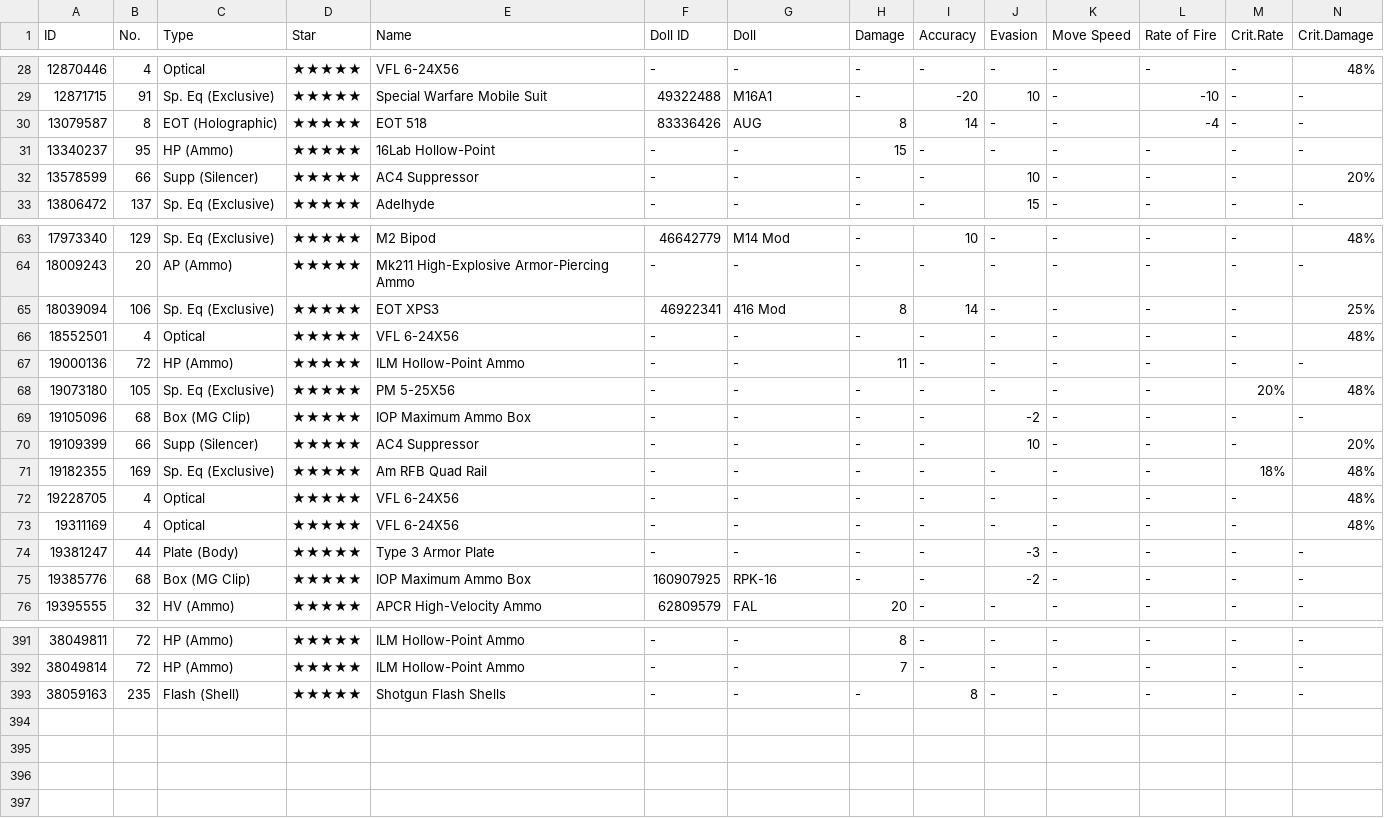
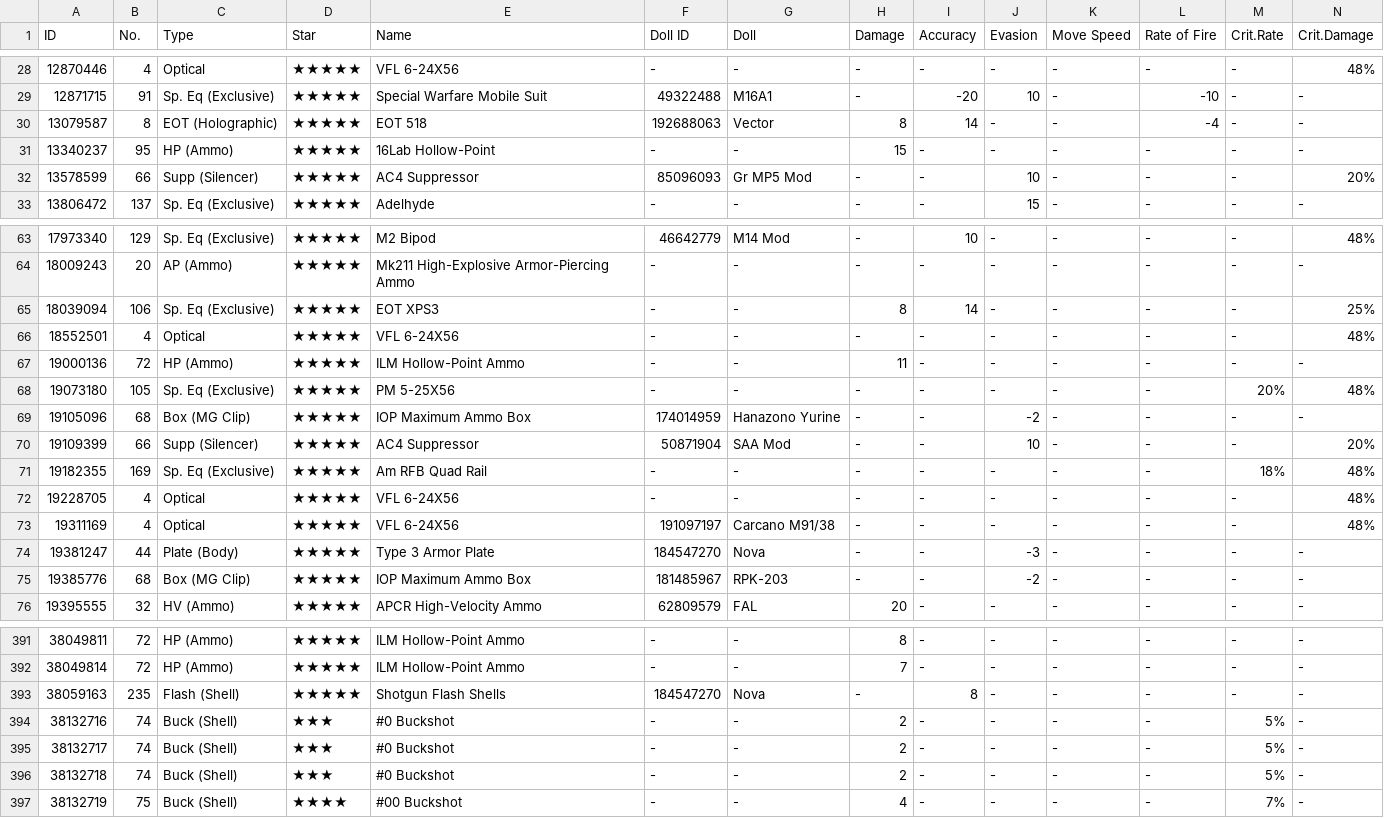
Before and after one commit to randomqwerty/randomqwerty_gfl, a CSV file: Randomqwerty_562858_equip_info.csv, drawn as a sheet; only a part is shown, gaps mark what is left out; rows hold the shown columns only; the diff covers the shown part only; the diff names each change by its address in the sheet, - before the commit and + after, or states it on an @@ line.

```diff
--- a/Randomqwerty_562858_equip_info.csv
+++ b/Randomqwerty_562858_equip_info.csv
-F30 (Doll ID): 83336426
+F30 (Doll ID): 192688063
-G30 (Doll): AUG
+G30 (Doll): Vector
-F32 (Doll ID): -
+F32 (Doll ID): 85096093
-G32 (Doll): -
+G32 (Doll): Gr MP5 Mod
-F65 (Doll ID): 46922341
+F65 (Doll ID): -
-G65 (Doll): 416 Mod
+G65 (Doll): -
-F69 (Doll ID): -
+F69 (Doll ID): 174014959
-G69 (Doll): -
+G69 (Doll): Hanazono Yurine
-F70 (Doll ID): -
+F70 (Doll ID): 50871904
-G70 (Doll): -
+G70 (Doll): SAA Mod
-F73 (Doll ID): -
+F73 (Doll ID): 191097197
-G73 (Doll): -
+G73 (Doll): Carcano M91/38
-F74 (Doll ID): -
+F74 (Doll ID): 184547270
-G74 (Doll): -
+G74 (Doll): Nova
-F75 (Doll ID): 160907925
+F75 (Doll ID): 181485967
-G75 (Doll): RPK-16
+G75 (Doll): RPK-203
-F393 (Doll ID): -
+F393 (Doll ID): 184547270
-G393 (Doll): -
+G393 (Doll): Nova
+row 394: 38132716 | 74 | Buck (Shell) | ★★★ | #0 Buckshot | - | - | 2 | - | - | - | - | 5% | -
+row 395: 38132717 | 74 | Buck (Shell) | ★★★ | #0 Buckshot | - | - | 2 | - | - | - | - | 5% | -
+row 396: 38132718 | 74 | Buck (Shell) | ★★★ | #0 Buckshot | - | - | 2 | - | - | - | - | 5% | -
+row 397: 38132719 | 75 | Buck (Shell) | ★★★★ | #00 Buckshot | - | - | 4 | - | - | - | - | 7% | -
```
Also changed, not shown: 65 edited cells elsewhere in this file, Randomqwerty_562858__theater_optimize_team.csv, Randomqwerty_562858_doll_info.csv, 3 other files.
